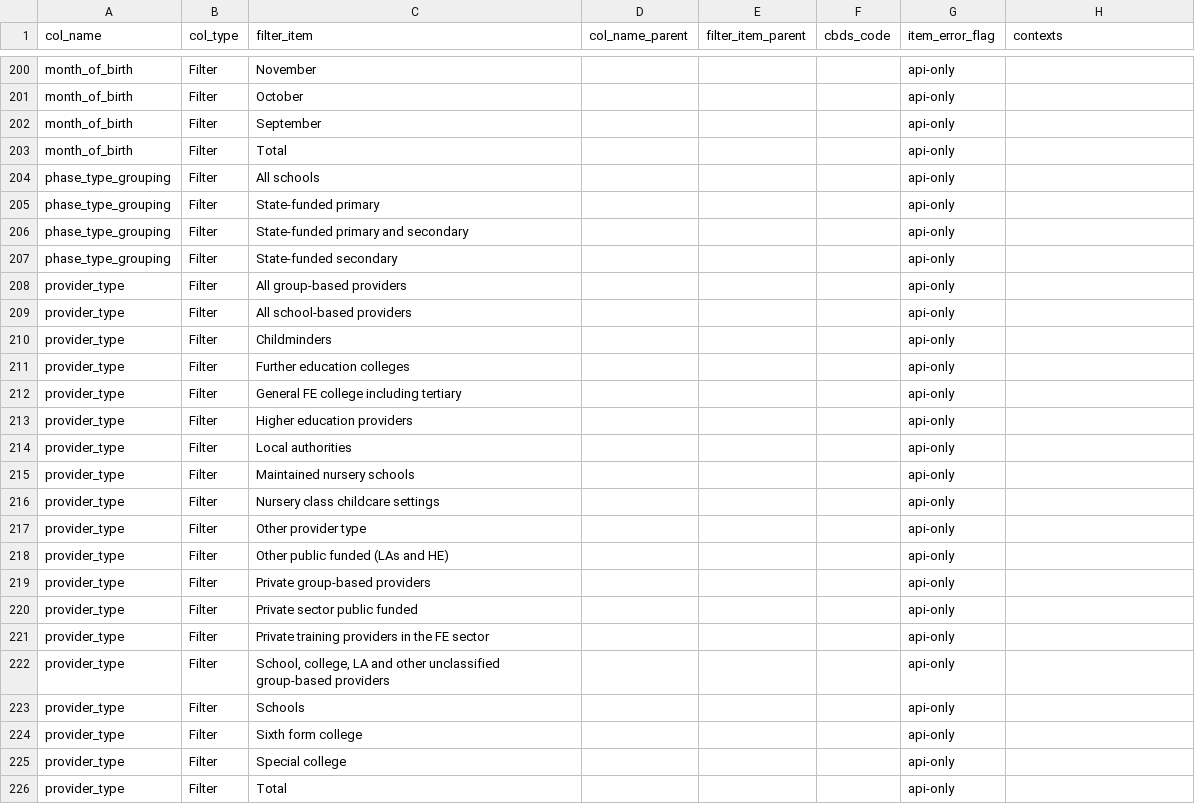
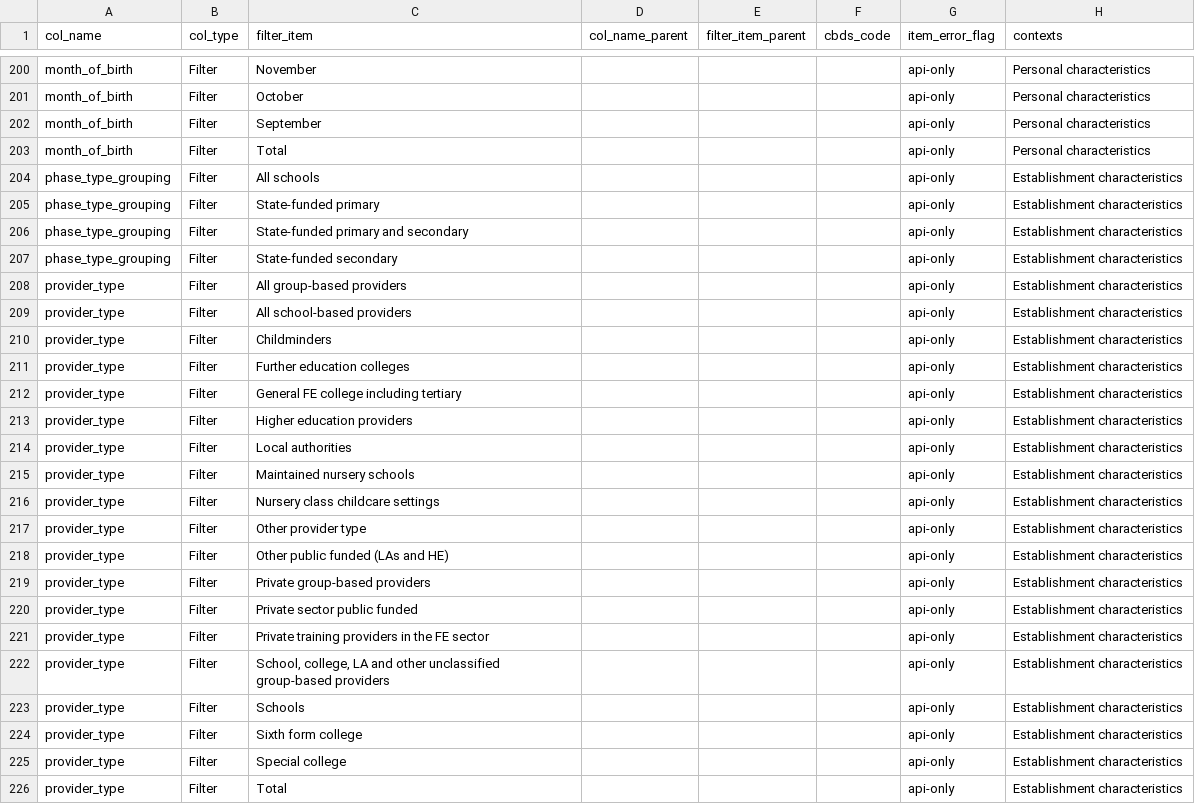
Before and after one commit to dfe-analytical-services/dfe-published-data-qa, a CSV file: data/data-dictionary.csv, drawn as a sheet; only a part is shown, gaps mark what is left out; the diff covers the shown part only; the diff names each change by its address in the sheet, - before the commit and + after, or states it on an @@ line.

Commit message:
Completed context column in data dictionary

```diff
--- a/data/data-dictionary.csv
+++ b/data/data-dictionary.csv
-H200:H203 (contexts): (empty)
+H200:H203 (contexts): Personal characteristics
-H204:H226 (contexts): (empty)
+H204:H226 (contexts): Establishment characteristics
```
Also changed, not shown: 102 edited cells elsewhere in this file, 1 other file.
